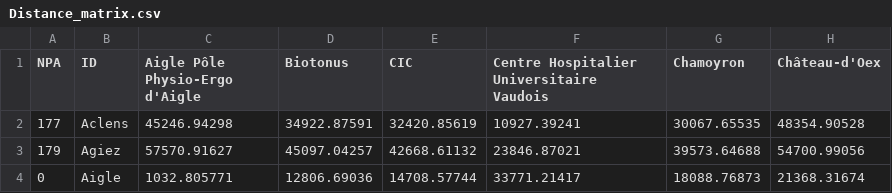
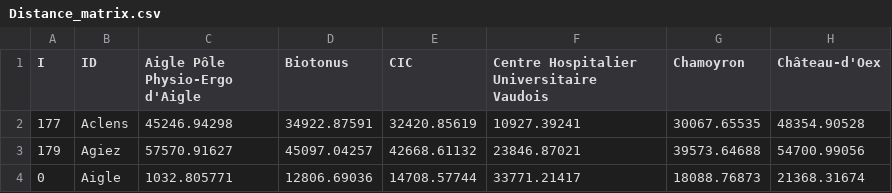
Before and after one commit to Trickwillfrit/Sustainable-logistics, a CSV file: Distance_matrix.csv, drawn as a sheet; only a part is shown; the diff names each change by its address in the sheet, - before the commit and + after, or states it on an @@ line.

Commit message:
Update Distance_matrix.csv

```diff
--- a/Distance_matrix.csv
+++ b/Distance_matrix.csv
-A1: NPA
+A1: I
```
